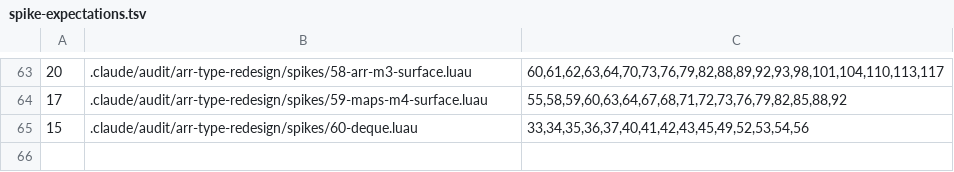
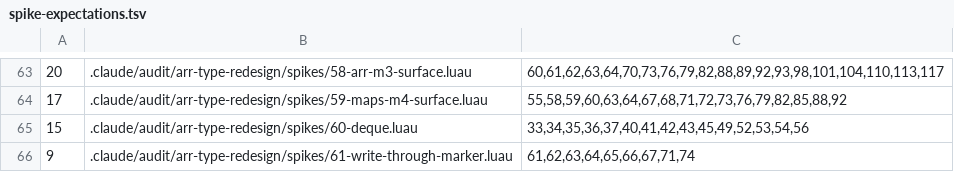
Before and after one commit to qwreey-bot/stl-luau, a TSV file: scripts/spike-expectations.tsv, drawn as a sheet; only a part is shown, gaps mark what is left out.

Commit message:
쓰는 제네릭용 불변 마커 — MapMarkerMut/SetMarkerMut/ListMarkerMut (질문 AM 나)
10-06 트레이트 설계의 구멍: 읽기 마커(read, 공변)를 받아 Trait.ImplOf(...).Set/Add 하는 사용자
제네릭에서 값 타입이 조용히 넓어짐 — put(hm, "x", "bad") 가 HashMap<string, number> 에 문자열을
진단 0건으로 넣음(HashSet<number> 에도). AC 의 "공변으로 빌린 참조가 쓰기를 얻음" 과 같은 메커니즘.

데이터 타입에 함수 타입 팬텀(read __mapMut: (K, V) -> (K, V) — 인자·반환 양쪽이라 불변)을 두고
Mut 마커가 그것을 요구. 읽기 마커의 필드도 다 있어 읽는 알고리즘에 그대로 넘어가고, ArrRead·
ArrConsumed(빌린 참조)에는 없음. 읽기 마커로 쓰는 코드 자체는 타입이 못 막아 규약으로(conventions).

음성 대조군 spikes/61(NEG 8 + CANARY, 알려진 구멍은 0건으로 기록), spec.contracts 9절(런타임 —
두 맵·두 셋에서 같은 답, 팬텀은 런타임에 없음). (다) Trait.Collection·넓은 맵 계약은 M6 메모로.

Co-Authored-By: qwreey (Opus 5.5) <me@qwreey.moe>

```diff
--- a/scripts/spike-expectations.tsv
+++ b/scripts/spike-expectations.tsv
@@ -65 +65,2 @@
 15	.claude/audit/arr-type-redesign/spikes/60-deque.luau	33,34,35,36,37,40,41,42,43,45,49,52,53,54,56
+9	.claude/audit/arr-type-redesign/spikes/61-write-through-marker.luau	61,62,63,64,65,66,67,71,74
```
Also changed, not shown: 15 other files.
